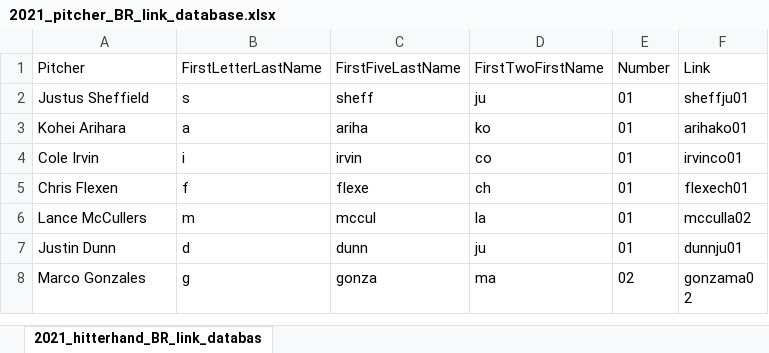
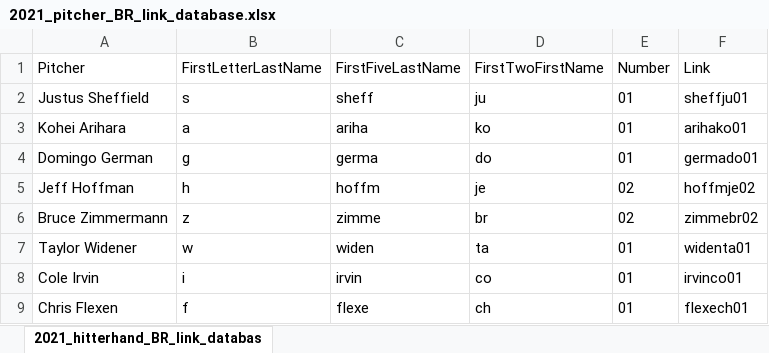
Before and after one commit to david-devito/predict_mlb_2021, an Excel workbook: input/2021_pitcher_BR_link_database.xlsx, sheet 2021_hitterhand_BR_link_databas, drawn as a sheet; only a part is shown; the shorter side is filled out with more unchanged rows; values as stored, in another font and other column widths than the file's, no borders; the diff names each change by its address in the sheet, - before the commit and + after, or states it on an @@ line.

```diff
--- a/input/2021_pitcher_BR_link_database.xlsx (sheet 2021_hitterhand_BR_link_databas)
+++ b/input/2021_pitcher_BR_link_database.xlsx (sheet 2021_hitterhand_BR_link_databas)
+row 4: Domingo German | g | germa | do | 01 | germado01
+row 5: Jeff Hoffman | h | hoffm | je | 02 | hoffmje02
+row 6: Bruce Zimmermann | z | zimme | br | 02 | zimmebr02
+row 7: Taylor Widener | w | widen | ta | 01 | widenta01
```
Also changed, not shown: FINAL_HITTER_DKPTS_PREDICTIONS.xlsx, input/2021_hitter_BR_link_database.xlsx, 8 other files.
